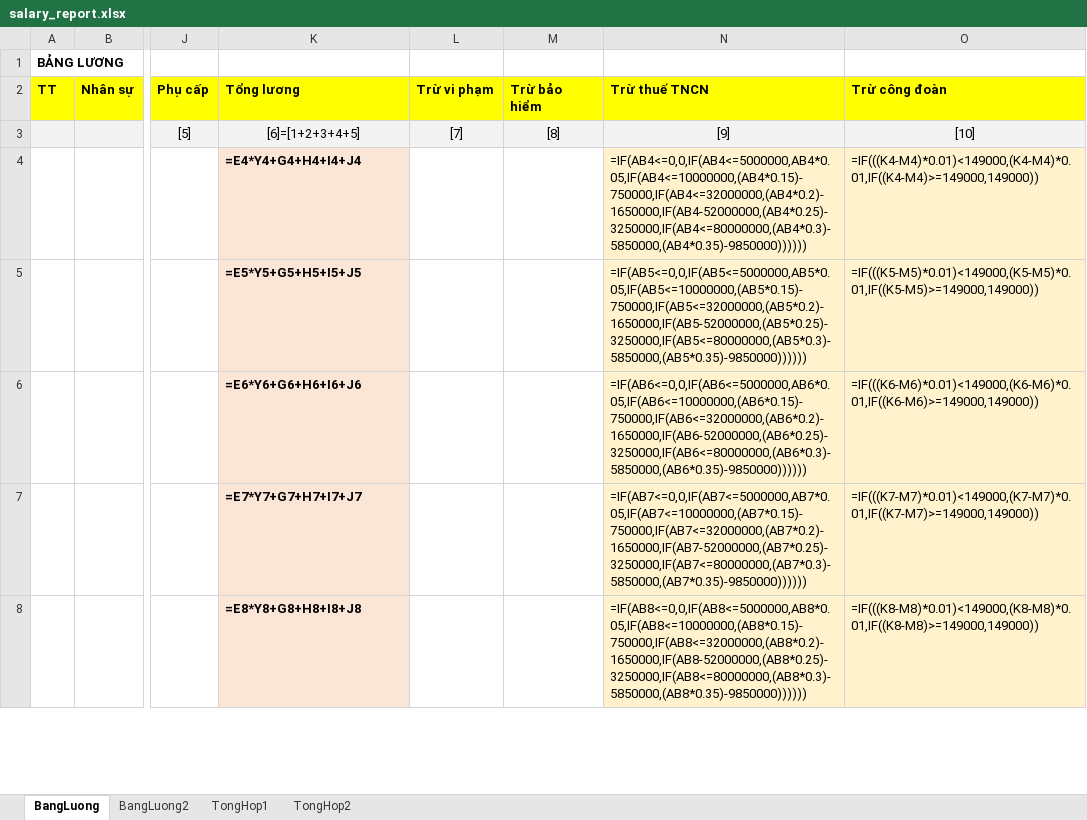
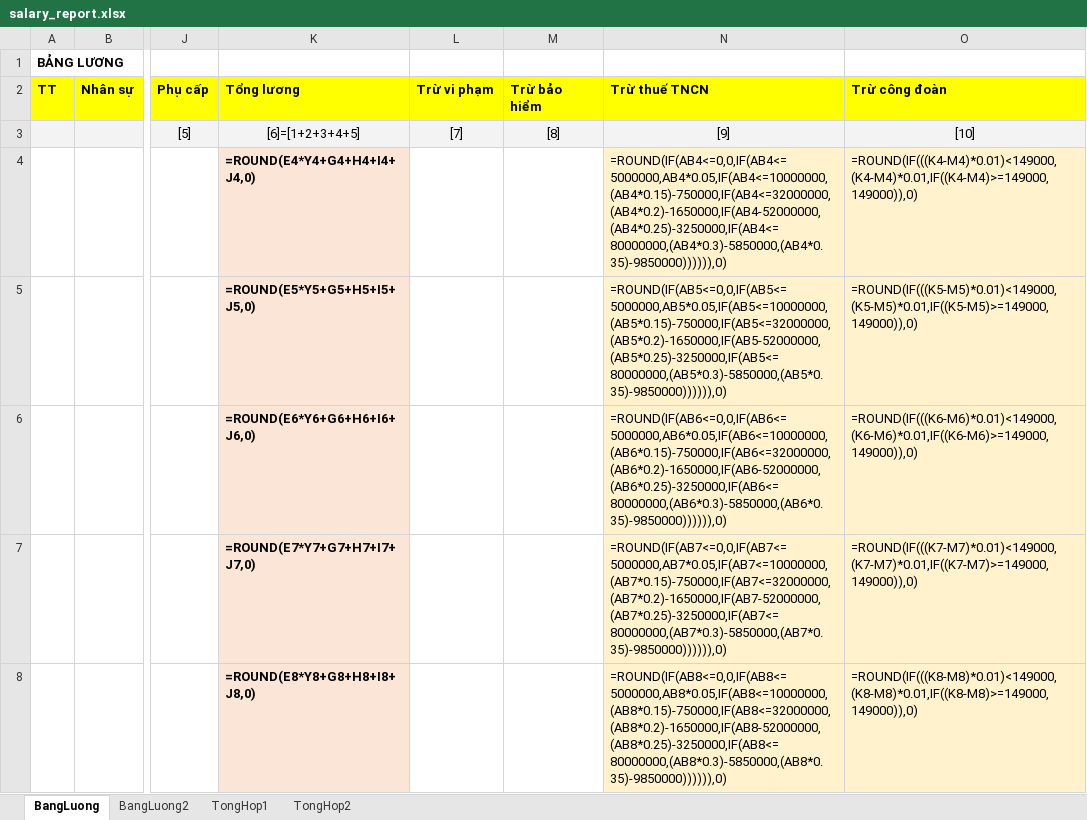
Before and after one commit to szen7dev/trixgo-cbs-micro, an Excel workbook: files/templates/excels/salary_report.xlsx, sheet BangLuong, drawn as a sheet; only a part is shown, gaps mark what is left out; values as stored, in another font and other column widths than the file's, no borders; formulas are shown in place of their values; the diff covers the shown part only; the diff names each change by its address in the sheet, - before the commit and + after, or states it on an @@ line.

Commit message:
fix

```diff
--- a/files/templates/excels/salary_report.xlsx (sheet BangLuong)
+++ b/files/templates/excels/salary_report.xlsx (sheet BangLuong)
-K4 (Tổng lương): =E4*Y4+G4+H4+I4+J4
+K4 (Tổng lương): =ROUND(E4*Y4+G4+H4+I4+J4,0)
-N4 (Trừ thuế TNCN): =IF(AB4<=0,0,IF(AB4<=5000000,AB4*0.05,IF(AB4<=10000000,(AB4*0.15)-750000,IF(AB4<=32000000,(AB4*0.2)-1650000,IF(AB4-52000000,(AB4*0.25)-3250000,IF(AB4<=80000000,(AB4*0.3)-5850000,(AB4*0.35)-9850000))))))
+N4 (Trừ thuế TNCN): =ROUND(IF(AB4<=0,0,IF(AB4<=5000000,AB4*0.05,IF(AB4<=10000000,(AB4*0.15)-750000,IF(AB4<=32000000,(AB4*0.2)-1650000,IF(AB4-52000000,(AB4*0.25)-3250000,IF(AB4<=80000000,(AB4*0.3)-5850000,(AB4*0.35)-9850000)))))),0)
-O4 (Trừ công đoàn): =IF(((K4-M4)*0.01)<149000,(K4-M4)*0.01,IF((K4-M4)>=149000,149000))
+O4 (Trừ công đoàn): =ROUND(IF(((K4-M4)*0.01)<149000,(K4-M4)*0.01,IF((K4-M4)>=149000,149000)),0)
-K5 (Tổng lương): =E5*Y5+G5+H5+I5+J5
+K5 (Tổng lương): =ROUND(E5*Y5+G5+H5+I5+J5,0)
-N5 (Trừ thuế TNCN): =IF(AB5<=0,0,IF(AB5<=5000000,AB5*0.05,IF(AB5<=10000000,(AB5*0.15)-750000,IF(AB5<=32000000,(AB5*0.2)-1650000,IF(AB5-52000000,(AB5*0.25)-3250000,IF(AB5<=80000000,(AB5*0.3)-5850000,(AB5*0.35)-9850000))))))
+N5 (Trừ thuế TNCN): =ROUND(IF(AB5<=0,0,IF(AB5<=5000000,AB5*0.05,IF(AB5<=10000000,(AB5*0.15)-750000,IF(AB5<=32000000,(AB5*0.2)-1650000,IF(AB5-52000000,(AB5*0.25)-3250000,IF(AB5<=80000000,(AB5*0.3)-5850000,(AB5*0.35)-9850000)))))),0)
-O5 (Trừ công đoàn): =IF(((K5-M5)*0.01)<149000,(K5-M5)*0.01,IF((K5-M5)>=149000,149000))
+O5 (Trừ công đoàn): =ROUND(IF(((K5-M5)*0.01)<149000,(K5-M5)*0.01,IF((K5-M5)>=149000,149000)),0)
-K6 (Tổng lương): =E6*Y6+G6+H6+I6+J6
+K6 (Tổng lương): =ROUND(E6*Y6+G6+H6+I6+J6,0)
-N6 (Trừ thuế TNCN): =IF(AB6<=0,0,IF(AB6<=5000000,AB6*0.05,IF(AB6<=10000000,(AB6*0.15)-750000,IF(AB6<=32000000,(AB6*0.2)-1650000,IF(AB6-52000000,(AB6*0.25)-3250000,IF(AB6<=80000000,(AB6*0.3)-5850000,(AB6*0.35)-9850000))))))
+N6 (Trừ thuế TNCN): =ROUND(IF(AB6<=0,0,IF(AB6<=5000000,AB6*0.05,IF(AB6<=10000000,(AB6*0.15)-750000,IF(AB6<=32000000,(AB6*0.2)-1650000,IF(AB6-52000000,(AB6*0.25)-3250000,IF(AB6<=80000000,(AB6*0.3)-5850000,(AB6*0.35)-9850000)))))),0)
-O6 (Trừ công đoàn): =IF(((K6-M6)*0.01)<149000,(K6-M6)*0.01,IF((K6-M6)>=149000,149000))
+O6 (Trừ công đoàn): =ROUND(IF(((K6-M6)*0.01)<149000,(K6-M6)*0.01,IF((K6-M6)>=149000,149000)),0)
-K7 (Tổng lương): =E7*Y7+G7+H7+I7+J7
+K7 (Tổng lương): =ROUND(E7*Y7+G7+H7+I7+J7,0)
-N7 (Trừ thuế TNCN): =IF(AB7<=0,0,IF(AB7<=5000000,AB7*0.05,IF(AB7<=10000000,(AB7*0.15)-750000,IF(AB7<=32000000,(AB7*0.2)-1650000,IF(AB7-52000000,(AB7*0.25)-3250000,IF(AB7<=80000000,(AB7*0.3)-5850000,(AB7*0.35)-9850000))))))
+N7 (Trừ thuế TNCN): =ROUND(IF(AB7<=0,0,IF(AB7<=5000000,AB7*0.05,IF(AB7<=10000000,(AB7*0.15)-750000,IF(AB7<=32000000,(AB7*0.2)-1650000,IF(AB7-52000000,(AB7*0.25)-3250000,IF(AB7<=80000000,(AB7*0.3)-5850000,(AB7*0.35)-9850000)))))),0)
-O7 (Trừ công đoàn): =IF(((K7-M7)*0.01)<149000,(K7-M7)*0.01,IF((K7-M7)>=149000,149000))
+O7 (Trừ công đoàn): =ROUND(IF(((K7-M7)*0.01)<149000,(K7-M7)*0.01,IF((K7-M7)>=149000,149000)),0)
-K8 (Tổng lương): =E8*Y8+G8+H8+I8+J8
+K8 (Tổng lương): =ROUND(E8*Y8+G8+H8+I8+J8,0)
-N8 (Trừ thuế TNCN): =IF(AB8<=0,0,IF(AB8<=5000000,AB8*0.05,IF(AB8<=10000000,(AB8*0.15)-750000,IF(AB8<=32000000,(AB8*0.2)-1650000,IF(AB8-52000000,(AB8*0.25)-3250000,IF(AB8<=80000000,(AB8*0.3)-5850000,(AB8*0.35)-9850000))))))
+N8 (Trừ thuế TNCN): =ROUND(IF(AB8<=0,0,IF(AB8<=5000000,AB8*0.05,IF(AB8<=10000000,(AB8*0.15)-750000,IF(AB8<=32000000,(AB8*0.2)-1650000,IF(AB8-52000000,(AB8*0.25)-3250000,IF(AB8<=80000000,(AB8*0.3)-5850000,(AB8*0.35)-9850000)))))),0)
-O8 (Trừ công đoàn): =IF(((K8-M8)*0.01)<149000,(K8-M8)*0.01,IF((K8-M8)>=149000,149000))
+O8 (Trừ công đoàn): =ROUND(IF(((K8-M8)*0.01)<149000,(K8-M8)*0.01,IF((K8-M8)>=149000,149000)),0)
```
Also changed, not shown: 876 edited cells elsewhere in this sheet.
